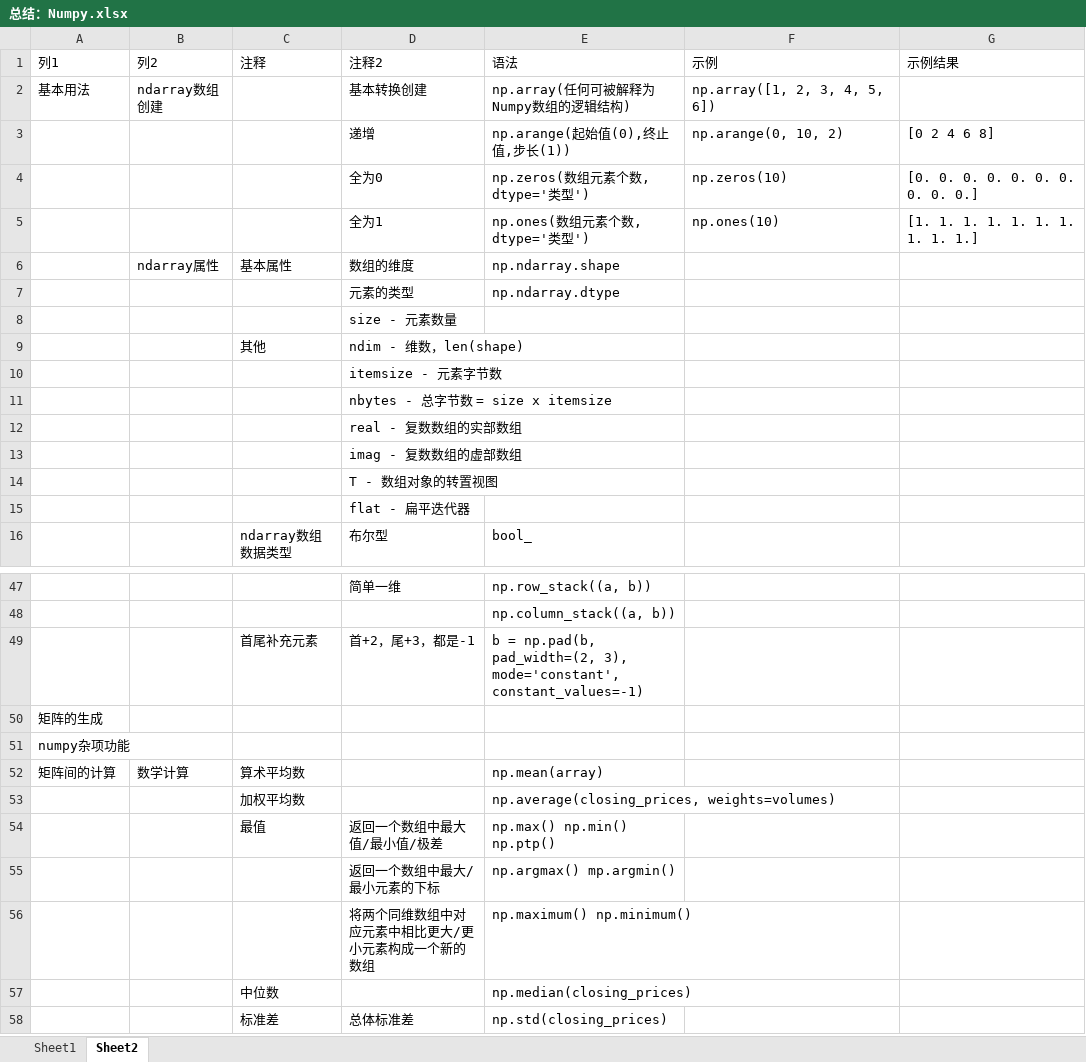
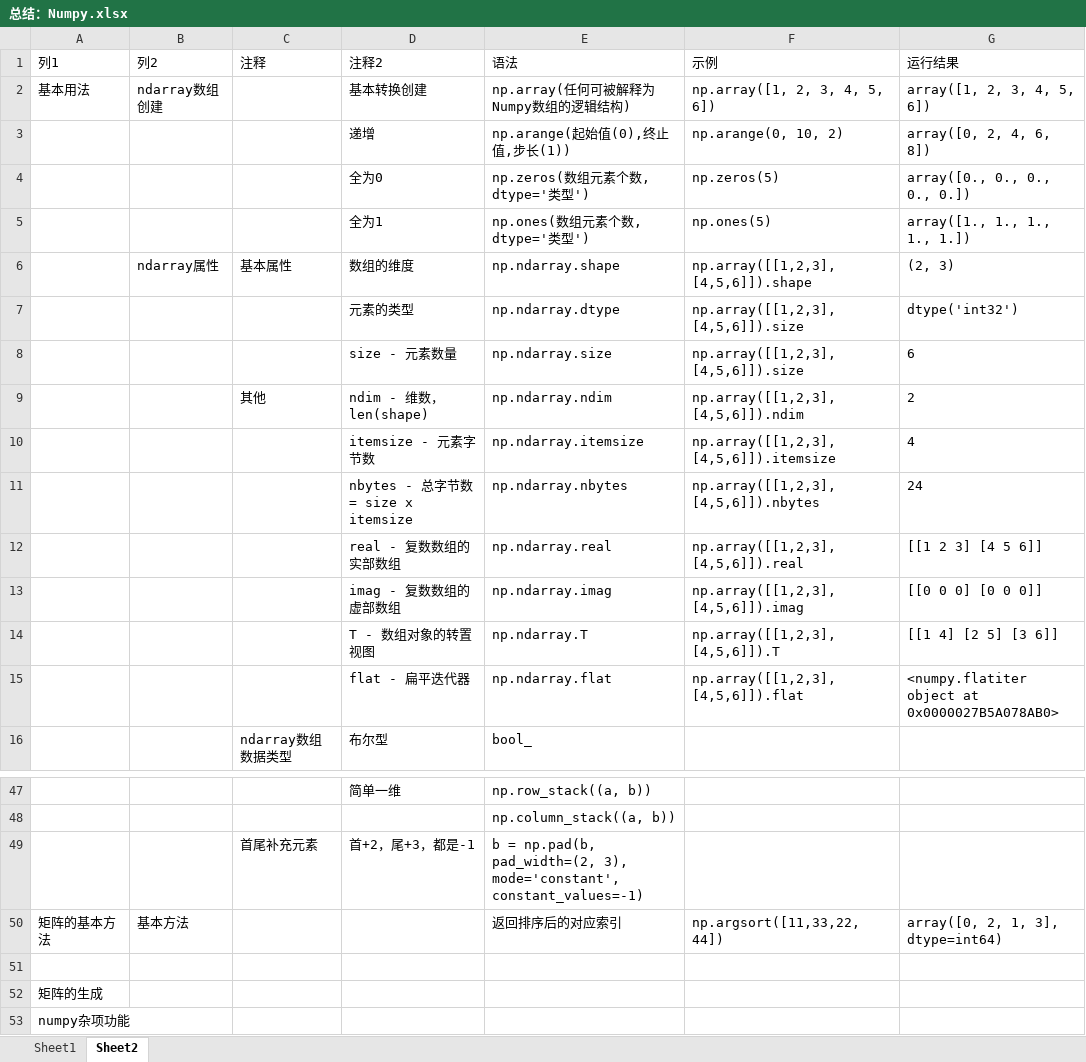
Before and after one commit to wan230114/PythonNote, an Excel workbook: 01.Datascience/总结：Numpy.xlsx, sheet Sheet2, drawn as a sheet; only a part is shown, gaps mark what is left out; the shorter side is filled out with more unchanged rows; values as stored, in another font and other column widths than the file's, no borders; conditional formats and table styles not drawn; removed rows and columns are numbered as before the commit, all else as after; the diff covers the shown part only; the diff names each change by its address in the sheet, - before the commit and + after, or states it on an @@ line.

```diff
--- a/01.Datascience/总结：Numpy.xlsx (sheet Sheet2)
+++ b/01.Datascience/总结：Numpy.xlsx (sheet Sheet2)
-G1: 示例结果
+G1: 运行结果
-G2 (运行结果): (empty)
+G2 (运行结果): array([1, 2, 3, 4, 5, 6])
-G3 (运行结果): [0 2 4 6 8]
+G3 (运行结果): array([0, 2, 4, 6, 8])
-F4 (示例): np.zeros(10)
+F4 (示例): np.zeros(5)
-G4 (运行结果): [0. 0. 0. 0. 0. 0. 0. 0. 0. 0.]
+G4 (运行结果): array([0., 0., 0., 0., 0.])
-F5 (示例): np.ones(10)
+F5 (示例): np.ones(5)
-G5 (运行结果): [1. 1. 1. 1. 1. 1. 1. 1. 1. 1.]
+G5 (运行结果): array([1., 1., 1., 1., 1.])
-F6 (示例): (empty)
+F6 (示例): np.array([[1,2,3], [4,5,6]]).shape
-G6 (运行结果): (empty)
+G6 (运行结果): (2, 3)
-F7 (示例): (empty)
+F7 (示例): np.array([[1,2,3], [4,5,6]]).size
-G7 (运行结果): (empty)
+G7 (运行结果): dtype('int32')
-row 8:  |  |  | size - 元素数量
-row 9:  |  | 其他 | ndim - 维数，len(shape)
-row 10:  |  |  | itemsize - 元素字节数
-row 11:  |  |  | nbytes - 总字节数 = size x itemsize
-row 12:  |  |  | real - 复数数组的实部数组
-row 13:  |  |  | imag - 复数数组的虚部数组
-row 14:  |  |  | T - 数组对象的转置视图
-row 15:  |  |  | flat - 扁平迭代器
+row 8:  |  |  | size - 元素数量 | np.ndarray.size | np.array([[1,2,3], [4,5,6]]).size | 6
+row 9:  |  | 其他 | ndim - 维数，len(shape) | np.ndarray.ndim | np.array([[1,2,3], [4,5,6]]).ndim | 2
+row 10:  |  |  | itemsize - 元素字节数 | np.ndarray.itemsize | np.array([[1,2,3], [4,5,6]]).itemsize | 4
+row 11:  |  |  | nbytes - 总字节数 = size x itemsize | np.ndarray.nbytes | np.array([[1,2,3], [4,5,6]]).nbytes | 24
+row 12:  |  |  | real - 复数数组的实部数组 | np.ndarray.real | np.array([[1,2,3], [4,5,6]]).real | [[1 2 3] [4 5 6]]
+row 13:  |  |  | imag - 复数数组的虚部数组 | np.ndarray.imag | np.array([[1,2,3], [4,5,6]]).imag | [[0 0 0] [0 0 0]]
+row 14:  |  |  | T - 数组对象的转置视图 | np.ndarray.T | np.array([[1,2,3], [4,5,6]]).T | [[1 4] [2 5] [3 6]]
+row 15:  |  |  | flat - 扁平迭代器 | np.ndarray.flat | np.array([[1,2,3], [4,5,6]]).flat | <numpy.flatiter object at 0x0000027B5A078AB0>
+row 50: 矩阵的基本方法 | 基本方法 |  |  | 返回排序后的对应索引 | np.argsort([11,33,22,44]) | array([0, 2, 1, 3], dtype=int64)
+row 51: (empty)
```
Also changed, not shown: 1 added row, 1 removed row and 13 edited cells elsewhere in this sheet, 6 other files.
